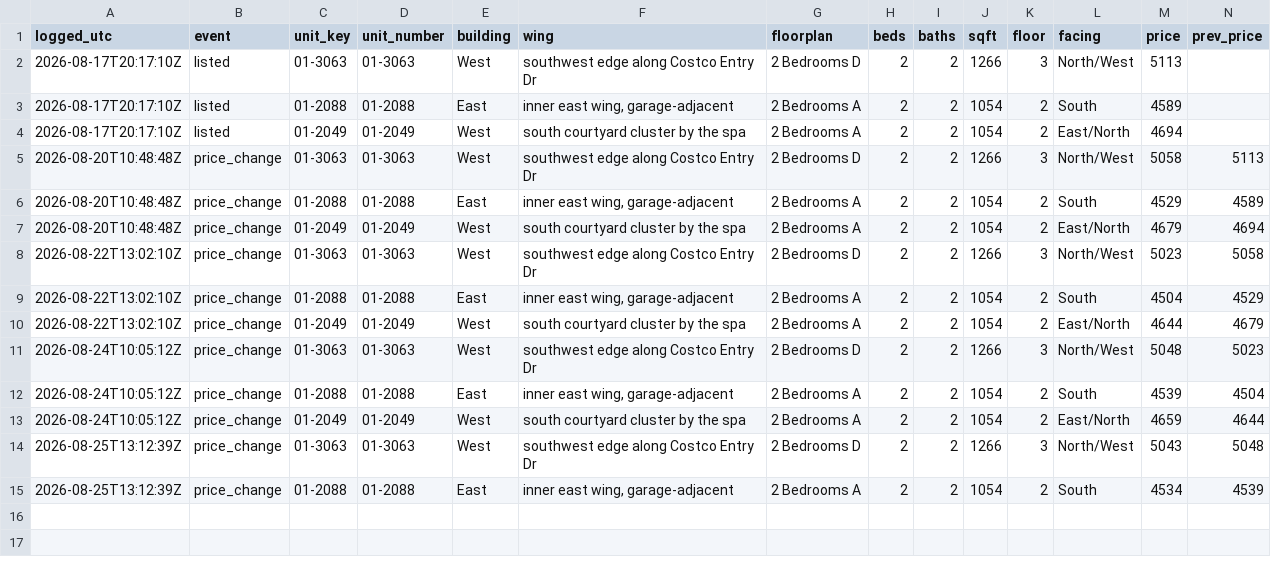
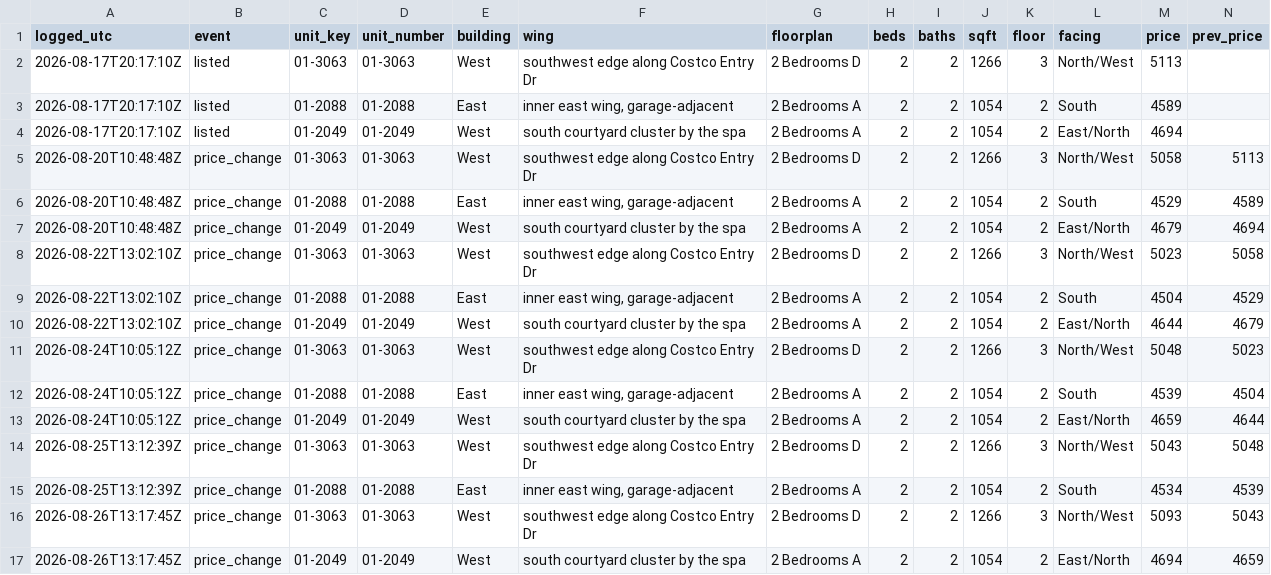
Before and after one commit to kofikid4/south-city-2bd-monitor, a CSV file: data/availability_log.csv, drawn as a sheet; only a part is shown; rows hold the shown columns only; the diff names each change by its address in the sheet, - before the commit and + after, or states it on an @@ line.

```diff
--- a/data/availability_log.csv
+++ b/data/availability_log.csv
+row 16: 2026-08-26T13:17:45Z | price_change | 01-3063 | 01-3063 | West | southwest edge along Costco Entry Dr | 2 Bedrooms D | 2 | 2 | 1266 | 3 | North/West | 5093 | 5043
+row 17: 2026-08-26T13:17:45Z | price_change | 01-2049 | 01-2049 | West | south courtyard cluster by the spa | 2 Bedrooms A | 2 | 2 | 1054 | 2 | East/North | 4694 | 4659
```
Also changed, not shown: 3 other files.
